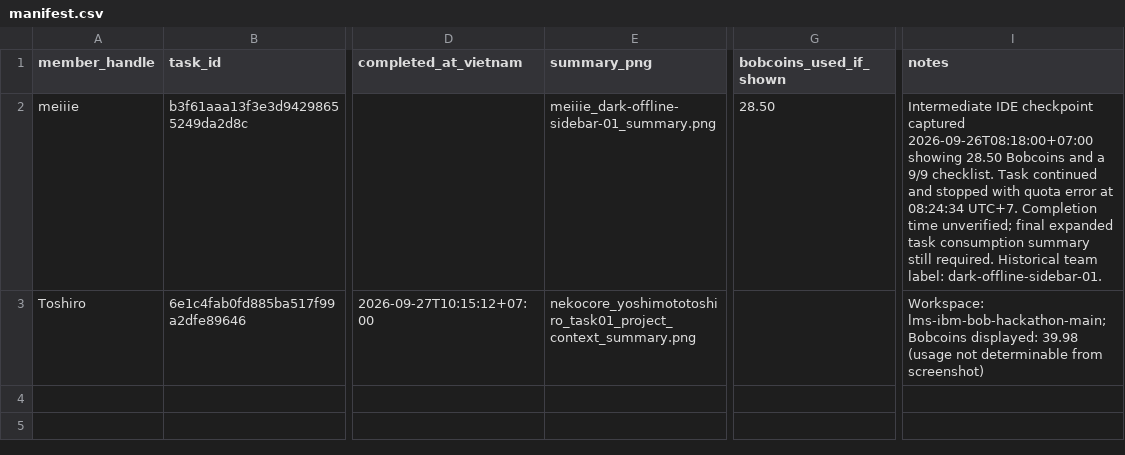
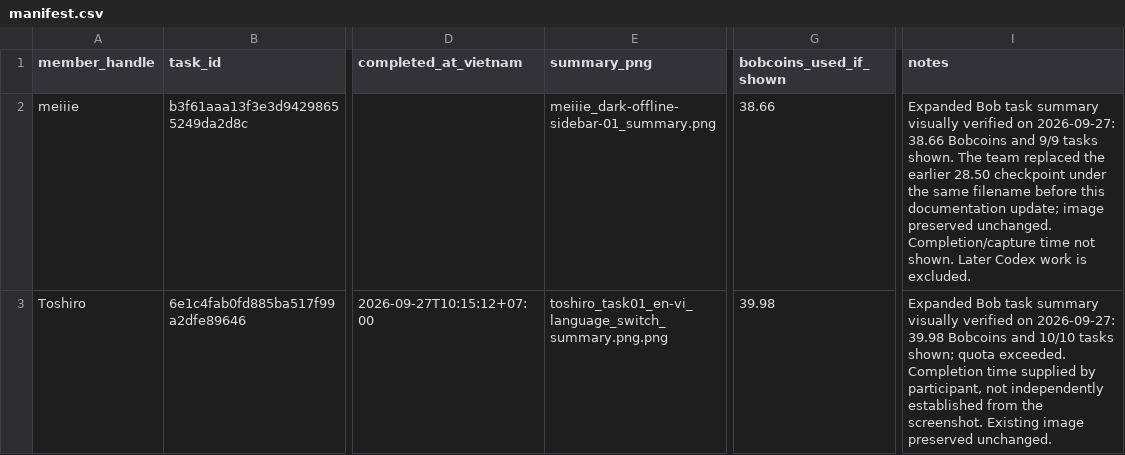
Before and after one commit to meiiie/lms-ibm-bob-hackathon, a CSV file: bob_sessions/manifest.csv, drawn as a sheet; only a part is shown, gaps mark what is left out; the diff names each change by its address in the sheet, - before the commit and + after, or states it on an @@ line.

Commit message:
fix(demo): deliver verified releases and preserve offline translations

```diff
--- a/bob_sessions/manifest.csv
+++ b/bob_sessions/manifest.csv
-G2 (bobcoins_used_if_shown): 28.50
+G2 (bobcoins_used_if_shown): 38.66
-I2 (notes): Intermediate IDE checkpoint captured 2026-09-26T08:18:00+07:00 showing 28.50 Bobcoins and a 9/9 checklist. Task continued and stopped with quota error at 08:24:34 UTC+7. Completion time unverified; final expanded task consumption summary still required. Historical team label: dark-offline-sidebar-01.
+I2 (notes): Expanded Bob task summary visually verified on 2026-09-27: 38.66 Bobcoins and 9/9 tasks shown. The team replaced the earlier 28.50 checkpoint under the same filename before this documentation update; image preserved unchanged. Completion/capture time not shown. Later Codex work is excluded.
-E3 (summary_png): nekocore_yoshimototoshiro_task01_project_context_summary.png
+E3 (summary_png): toshiro_task01_en-vi_language_switch_summary.png.png
-G3 (bobcoins_used_if_shown): (empty)
+G3 (bobcoins_used_if_shown): 39.98
-I3 (notes): Workspace: lms-ibm-bob-hackathon-main; Bobcoins displayed: 39.98 (usage not determinable from screenshot)
+I3 (notes): Expanded Bob task summary visually verified on 2026-09-27: 39.98 Bobcoins and 10/10 tasks shown; quota exceeded. Completion time supplied by participant, not independently established from the screenshot. Existing image preserved unchanged.
```
Also changed, not shown: 27 other files.
